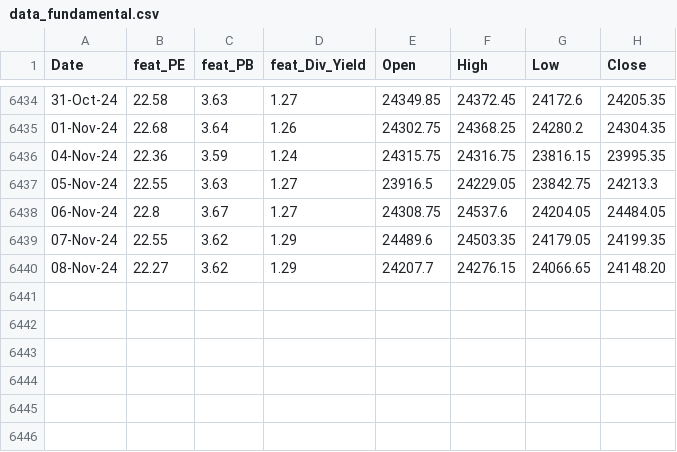
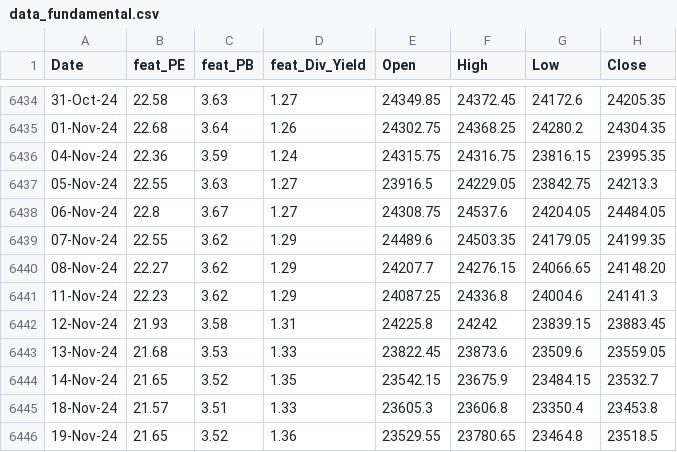
Before and after one commit to anirbanghoshsbi/.github.io, a CSV file: work/ml/data_fundamental.csv, drawn as a sheet; only a part is shown, gaps mark what is left out.

Commit message:
Update data_fundamental.csv

```diff
--- a/work/ml/data_fundamental.csv
+++ b/work/ml/data_fundamental.csv
@@ -6440 +6440,7 @@ Date,feat_PE,feat_PB,feat_Div_Yield,Open,High,Low,Close
 08-Nov-24,22.27,3.62,1.29,24207.7,24276.15,24066.65,24148.20
+11-Nov-24,22.23,3.62,1.29,24087.25,24336.8,24004.6,24141.3
+12-Nov-24,21.93,3.58,1.31,24225.8,24242,23839.15,23883.45
+13-Nov-24,21.68,3.53,1.33,23822.45,23873.6,23509.6,23559.05
+14-Nov-24,21.65,3.52,1.35,23542.15,23675.9,23484.15,23532.7
+18-Nov-24,21.57,3.51,1.33,23605.3,23606.8,23350.4,23453.8
+19-Nov-24,21.65,3.52,1.36,23529.55,23780.65,23464.8,23518.5
```
